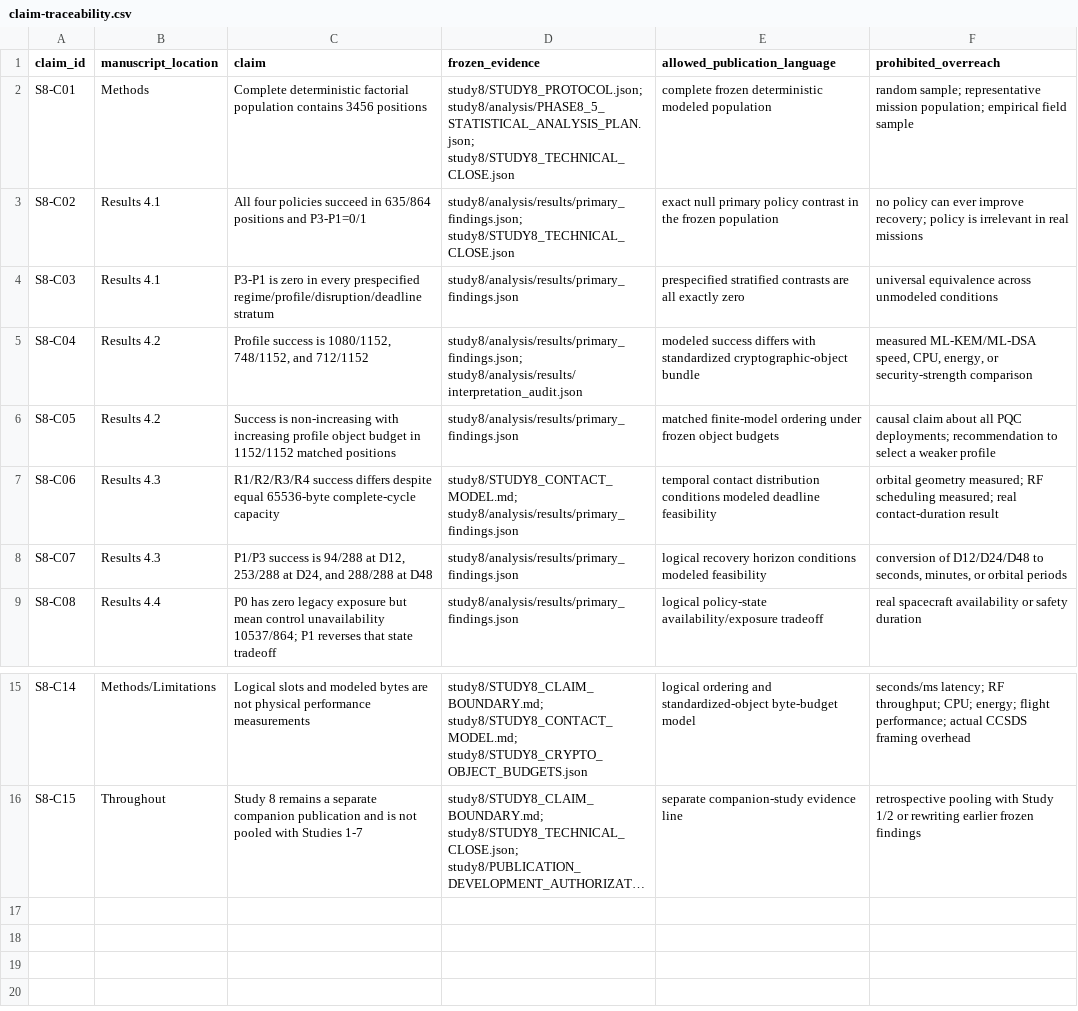
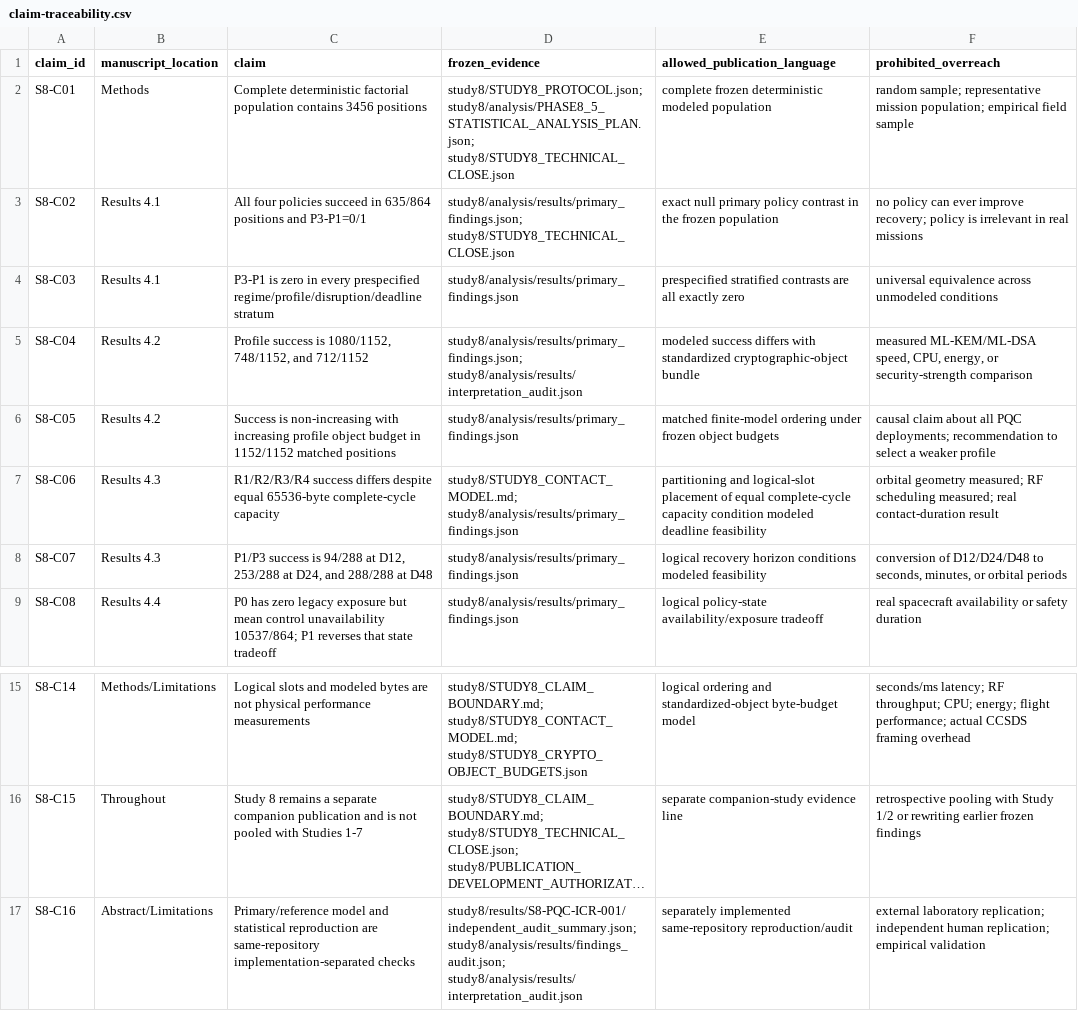
Before and after one commit to Zartharas/mission-aware-satellite-cyber-recovery, a CSV file: publication/study8/claim-traceability.csv, drawn as a sheet; only a part is shown, gaps mark what is left out; long unchanged cells end in …; the diff names each change by its address in the sheet, - before the commit and + after, or states it on an @@ line.

```diff
--- a/publication/study8/claim-traceability.csv
+++ b/publication/study8/claim-traceability.csv
-E7 (allowed_publication_language): temporal contact distribution conditions modeled deadline…
+E7 (allowed_publication_language): partitioning and logical-slot placement of equal complete-cycle capacity condition modeled deadline…
+row 17: S8-C16 | Abstract/Limitations | Primary/reference model and statistical reproduction are same-repository implementation-separated checks | study8/results/S8-PQC-ICR-001/independent_audit_summary.json; study8/analysis/results/findings_audit.json; study8/analysis/results/interpretation_audit.json | separately implemented same-repository reproduction/audit | external laboratory replication; independent human replication; empirical validation
```
Also changed, not shown: 10 other files.
